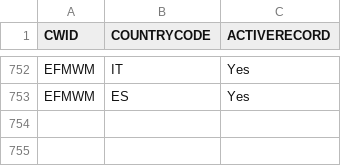
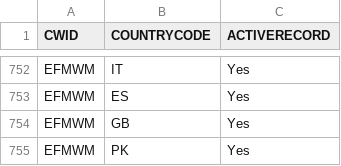
Before and after one commit to mandar-velankar/TNDR_FAST_BACKEND, a CSV file: db/csv/com.bayer.SXTENDER.AdminData-PT_TMUSERCTRY.csv, drawn as a sheet; only a part is shown, gaps mark what is left out.

```diff
--- a/db/csv/com.bayer.SXTENDER.AdminData-PT_TMUSERCTRY.csv
+++ b/db/csv/com.bayer.SXTENDER.AdminData-PT_TMUSERCTRY.csv
@@ -753 +753,3 @@ CWID,COUNTRYCODE,ACTIVERECORD
 "EFMWM","ES","Yes"
+"EFMWM","GB","Yes"
+"EFMWM","PK","Yes"
```
Also changed, not shown: db/csv/com.bayer.SXTENDER.MasterData-CountryCurrency.csv, db/csv/com.bayer.SXTENDER.MasterData-PT_TMCTLE.csv, 10 other files.
